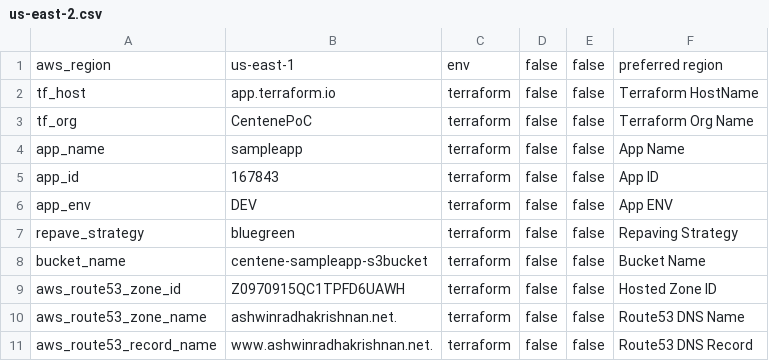
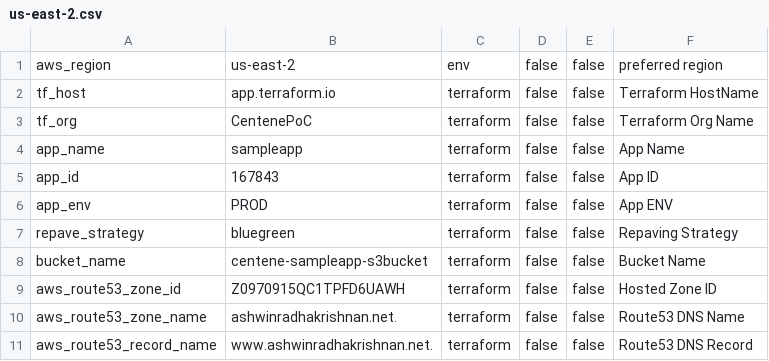
Before and after one commit to ashwinbittu/citisampleapp, a CSV file: storage/prod/us-east-2.csv, drawn as a sheet.

Commit message:
Update us-east-2.csv

```diff
--- a/storage/prod/us-east-2.csv
+++ b/storage/prod/us-east-2.csv
@@ -1,2 +1,2 @@
-aws_region;us-east-1;env;false;false;preferred region
+aws_region;us-east-2;env;false;false;preferred region
 tf_host;app.terraform.io;terraform;false;false;Terraform HostName
@@ -5,3 +5,3 @@ app_name;sampleapp;terraform;false;false;App Name
 app_id;167843;terraform;false;false;App ID
-app_env;DEV;terraform;false;false;App ENV
+app_env;PROD;terraform;false;false;App ENV
 repave_strategy;bluegreen;terraform;false;false;Repaving Strategy
```
